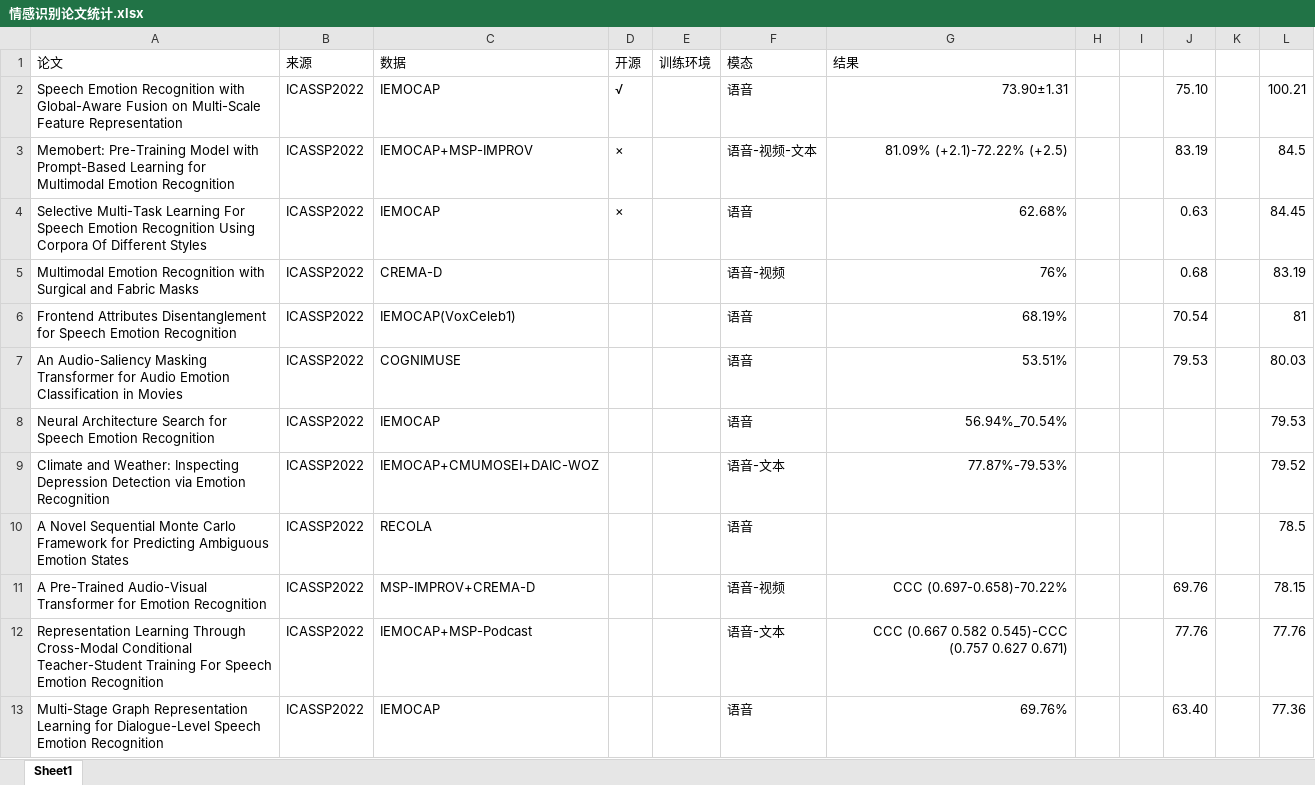
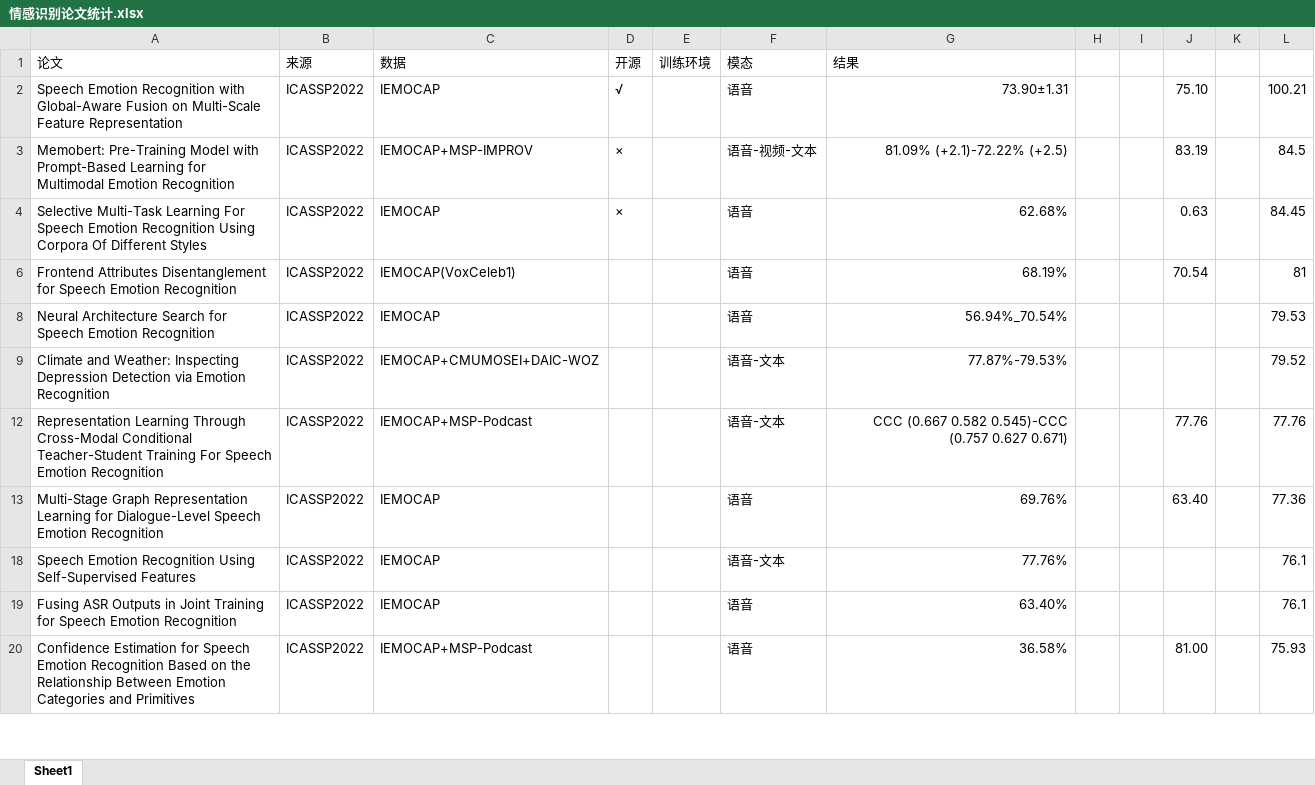
Before and after one commit to s-charvin/Note, an Excel workbook: 情感识别论文统计.xlsx, sheet Sheet1, drawn as a sheet; only a part is shown; the shorter side is filled out with more unchanged rows; values as stored, in another font and other column widths than the file's, no borders; the diff covers the shown part only; the diff names each change by its address in the sheet, - before the commit and + after, or states it on an @@ line.

Commit message:
vault backup: 2022-11-26 21:28:28

```diff
--- a/情感识别论文统计.xlsx (sheet Sheet1)
+++ b/情感识别论文统计.xlsx (sheet Sheet1)
@@ row 5 hidden: Multimodal Emotion Recognition with Surgical and Fabric Masks | ICASSP2022 | CREMA-D |  |  | 语音-视频 | 76% |  |  | 0.68 |  | 83.19 @@
@@ row 7 hidden: An Audio-Saliency Masking Transformer for Audio Emotion Classification in Movies | ICASSP2022 | COGNIMUSE |  |  | 语音 | 53.51% |  |  | 79.53 |  | 80.03 @@
@@ row 10 hidden: A Novel Sequential Monte Carlo Framework for Predicting Ambiguous Emotion States | ICASSP2022 | RECOLA |  |  | 语音 |  |  |  |  |  | 78.5 @@
@@ row 11 hidden: A Pre-Trained Audio-Visual Transformer for Emotion Recognition | ICASSP2022 | MSP-IMPROV+CREMA-D |  |  | 语音-视频 | CCC (0.697-0.658)-70.22% |  |  | 69.76 |  | 78.15 @@
```
Also changed, not shown: 43 hidden or unhidden rows elsewhere in this sheet.
